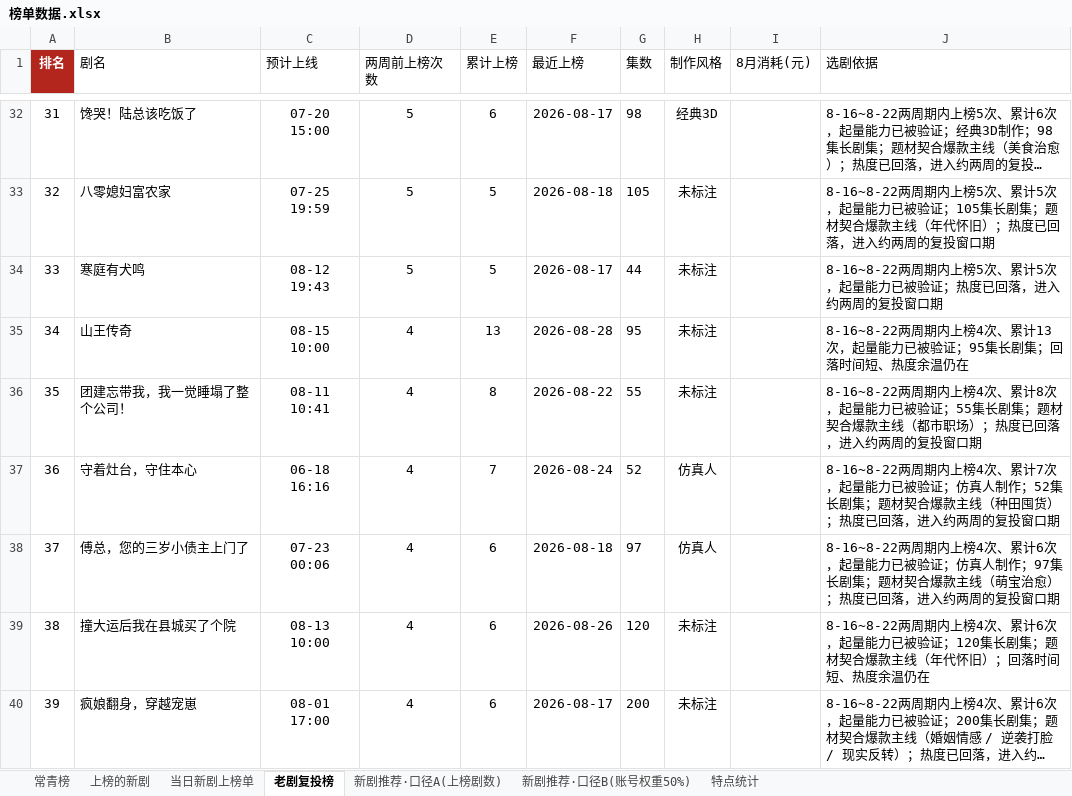
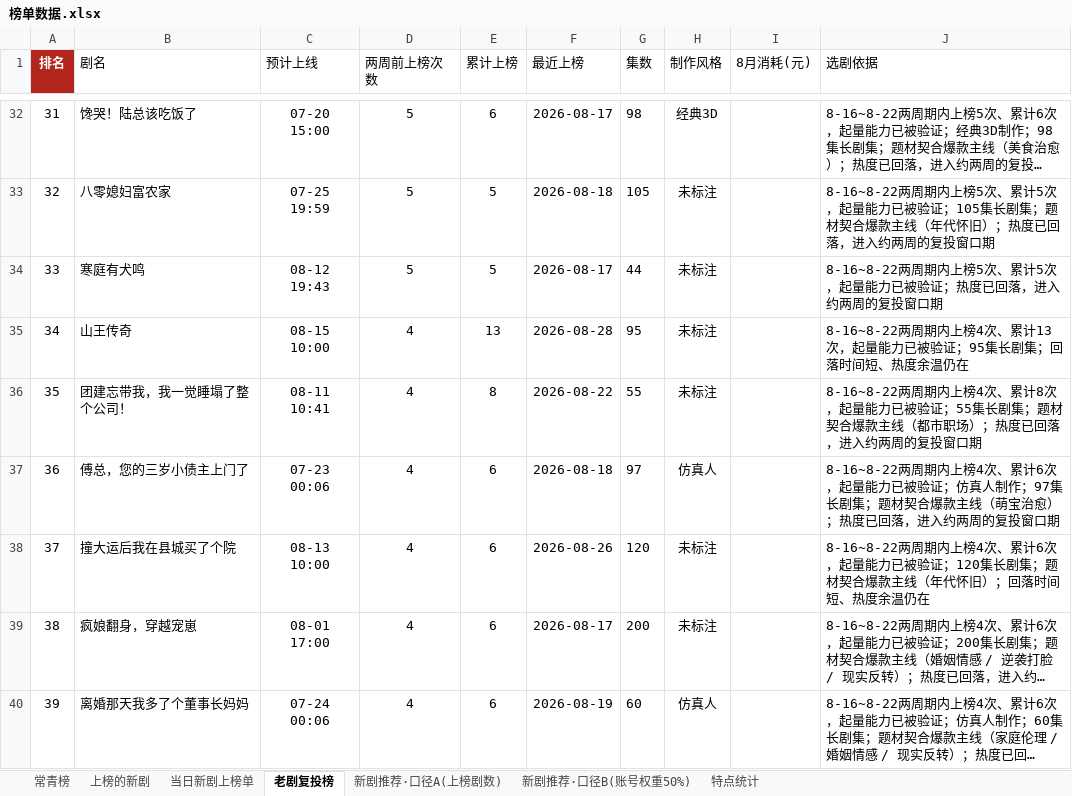
Before and after one commit to 2m247cdz9k-design/tomato-drama-rankings, an Excel workbook: 榜单数据.xlsx, sheet 老剧复投榜, drawn as a sheet; only a part is shown, gaps mark what is left out; the shorter side is filled out with more unchanged rows; long unchanged cells end in …; values as stored, in another font and other column widths than the file's, no borders; removed rows and columns are numbered as before the commit, all else as after; the diff names each change by its address in the sheet, - before the commit and + after, or states it on an @@ line.

```diff
--- a/榜单数据.xlsx (sheet 老剧复投榜)
+++ b/榜单数据.xlsx (sheet 老剧复投榜)
-row 37: 36 | 守着灶台，守住本心 | 06-18 16:16 | 4 | 7 | 2026-08-24 | 52 | 仿真人 |  | 8-16~8-22两周期内上榜4次、累计7次，起量能力已被验证；仿真人制作；52集长剧集；题材契合爆款主线（种田囤货）；热度已回落，进入约两周的复投窗口期
@@ column A (排名) renumbered from row 37 down @@
```
Also changed, not shown: sheet 上榜的新剧, sheet 特点统计, sheet 当日新剧上榜单, sheet 新剧推荐·口径B(账号权重50%), 2 other files.
